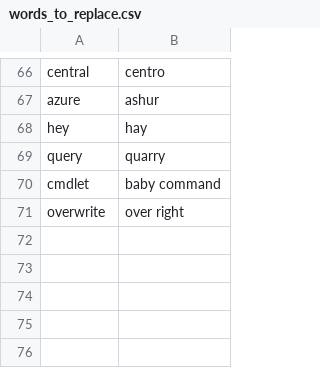
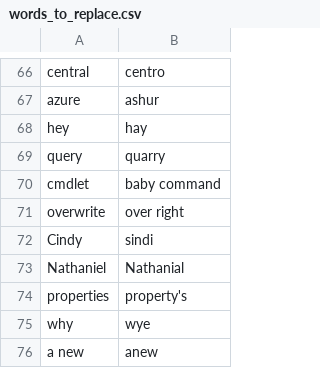
Before and after one commit to nwu124/talon, a CSV file: settings/words_to_replace.csv, drawn as a sheet; only a part is shown, gaps mark what is left out; the diff names each change by its address in the sheet, - before the commit and + after, or states it on an @@ line.

Commit message:
Update words_to_replace.csv

```diff
--- a/settings/words_to_replace.csv
+++ b/settings/words_to_replace.csv
+row 72: Cindy | sindi
+row 73: Nathaniel | Nathanial
+row 74: properties | property's
+row 75: why | wye
+row 76: a new | anew
```
